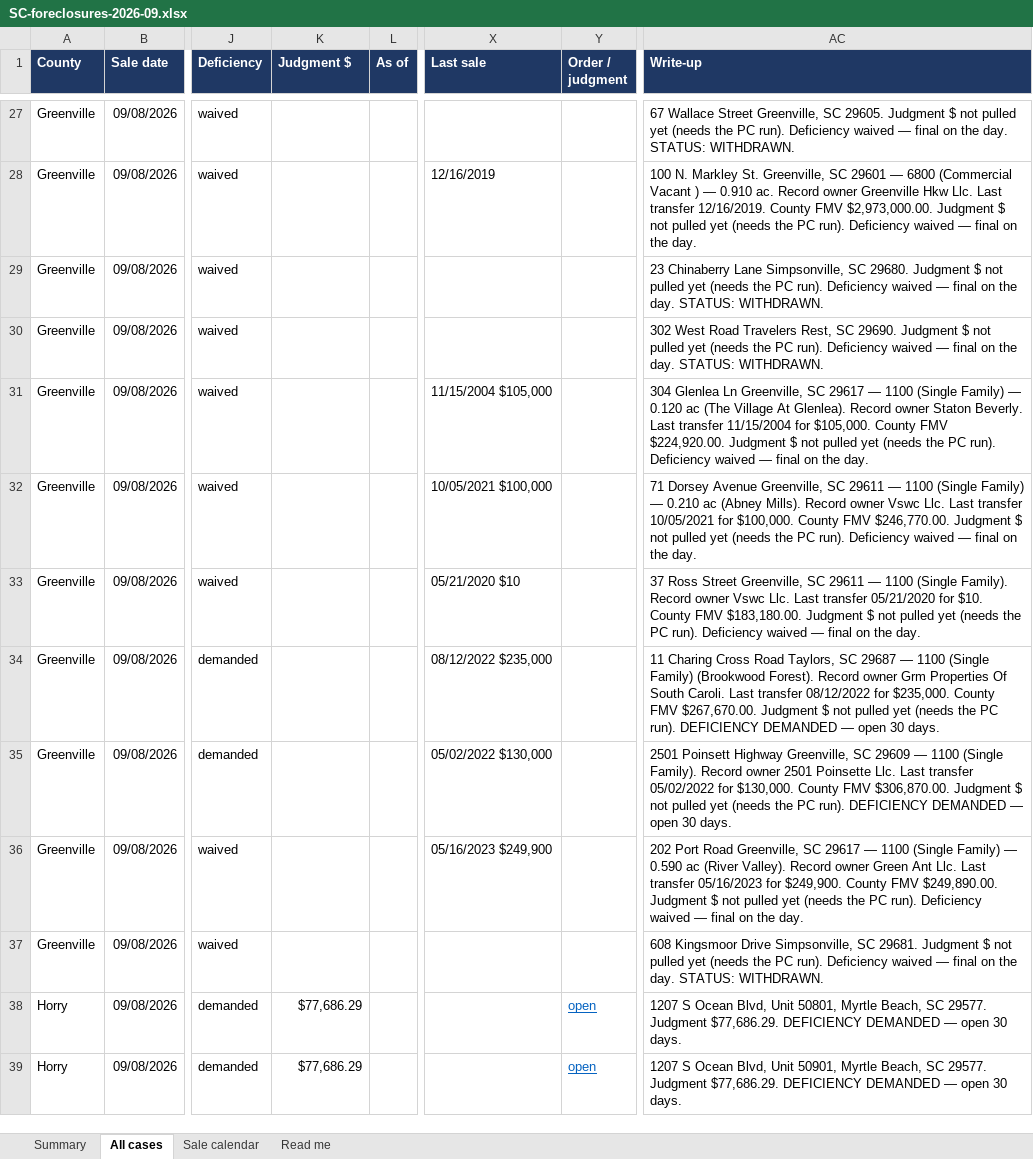
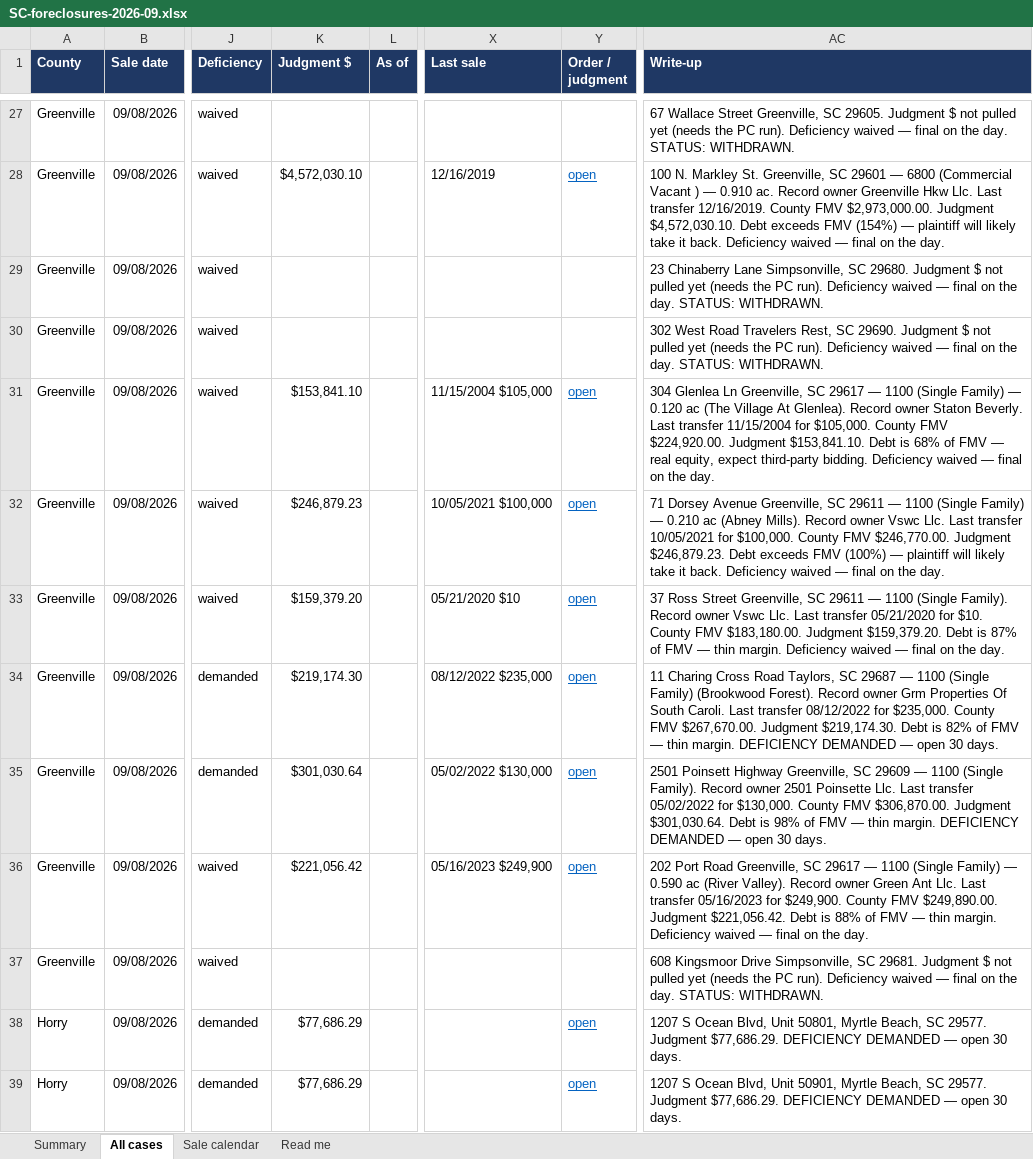
Before and after one commit to briandillardre/hello-world, an Excel workbook: tools/foreclosures/reports/SC-foreclosures-2026-09.xlsx, sheet All cases, drawn as a sheet; only a part is shown, gaps mark what is left out; values as stored, in another font and other column widths than the file's, no borders; the diff covers the shown part only; the diff names each change by its address in the sheet, - before the commit and + after, or states it on an @@ line.

```diff
--- a/tools/foreclosures/reports/SC-foreclosures-2026-09.xlsx (sheet All cases)
+++ b/tools/foreclosures/reports/SC-foreclosures-2026-09.xlsx (sheet All cases)
-K28 (Judgment $): (empty)
+K28 (Judgment $): $4,572,030.10
-Y28 (Order / judgment): (empty)
+Y28 (Order / judgment): open
-AC28 (Write-up): …$2,973,000.00. Judgment $ not pulled yet (needs the PC run). Deficiency waived…
+AC28 (Write-up): …$2,973,000.00. Judgment $4,572,030.10. Debt exceeds FMV (154%) — plaintiff will likely take it back. Deficiency waived…
-K31 (Judgment $): (empty)
+K31 (Judgment $): $153,841.10
-Y31:Y36 (Order / judgment): (empty)
+Y31:Y36 (Order / judgment): open
-AC31 (Write-up): …$224,920.00. Judgment $ not pulled yet (needs the PC run). Deficiency waived…
+AC31 (Write-up): …$224,920.00. Judgment $153,841.10. Debt is 68% of FMV — real equity, expect third-party bidding. Deficiency waived…
-K32 (Judgment $): (empty)
+K32 (Judgment $): $246,879.23
-AC32 (Write-up): …$246,770.00. Judgment $ not pulled yet (needs the PC run). Deficiency waived…
+AC32 (Write-up): …$246,770.00. Judgment $246,879.23. Debt exceeds FMV (100%) — plaintiff will likely take it back. Deficiency waived…
-K33 (Judgment $): (empty)
+K33 (Judgment $): $159,379.20
-AC33 (Write-up): …$183,180.00. Judgment $ not pulled yet (needs the PC run). Deficiency waived…
+AC33 (Write-up): …$183,180.00. Judgment $159,379.20. Debt is 87% of FMV — thin margin. Deficiency waived…
-K34 (Judgment $): (empty)
+K34 (Judgment $): $219,174.30
-AC34 (Write-up): …$267,670.00. Judgment $ not pulled yet (needs the PC run). DEFICIENCY DEMANDED…
+AC34 (Write-up): …$267,670.00. Judgment $219,174.30. Debt is 82% of FMV — thin margin. DEFICIENCY DEMANDED…
-K35 (Judgment $): (empty)
+K35 (Judgment $): $301,030.64
-AC35 (Write-up): …$306,870.00. Judgment $ not pulled yet (needs the PC run). DEFICIENCY DEMANDED…
+AC35 (Write-up): …$306,870.00. Judgment $301,030.64. Debt is 98% of FMV — thin margin. DEFICIENCY DEMANDED…
-K36 (Judgment $): (empty)
+K36 (Judgment $): $221,056.42
-AC36 (Write-up): …$249,890.00. Judgment $ not pulled yet (needs the PC run). Deficiency waived…
+AC36 (Write-up): …$249,890.00. Judgment $221,056.42. Debt is 88% of FMV — thin margin. Deficiency waived…
```
Also changed, not shown: 37 edited cells elsewhere in this sheet, 5 other files.
